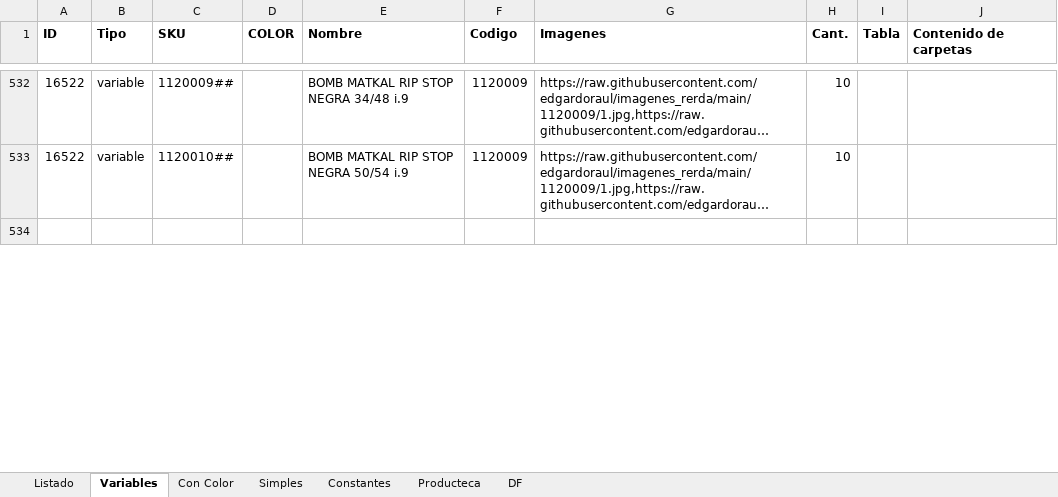
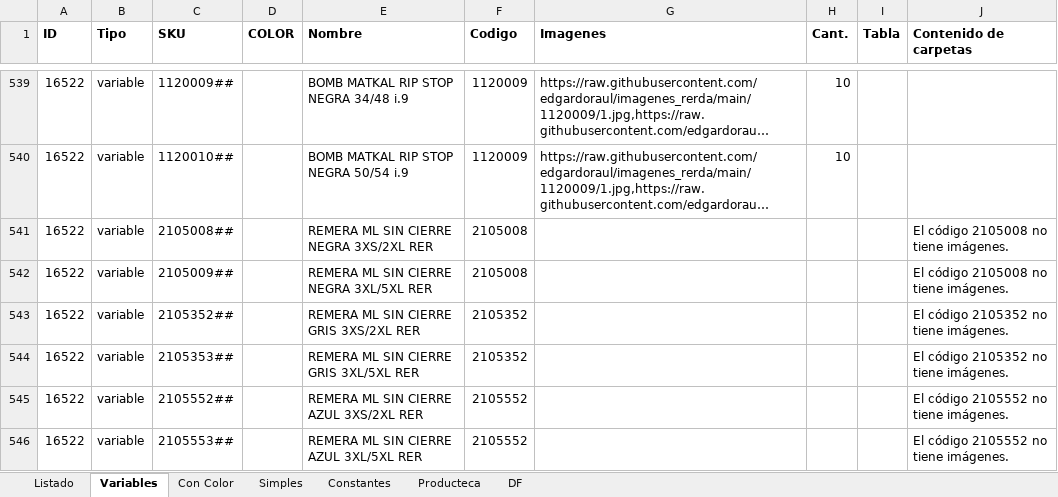
Before and after one commit to edgardoraul/archivos_bat, an Excel workbook: ListadoImagenesWeb.xlsm, sheet Variables, drawn as a sheet; only a part is shown, gaps mark what is left out; the shorter side is filled out with more unchanged rows; long unchanged cells end in …; values as stored, in another font and other column widths than the file's, no borders; the diff covers the shown part only; the diff names each change by its address in the sheet, - before the commit and + after, or states it on an @@ line.

Commit message:
Nuevas imágenes.

```diff
--- a/ListadoImagenesWeb.xlsm (sheet Variables)
+++ b/ListadoImagenesWeb.xlsm (sheet Variables)
+row 541: 16522 | variable | 2105008## |  | REMERA ML SIN CIERRE NEGRA 3XS/2XL RER | 2105008 |  |  |  | El código 2105008 no tiene imágenes.
+row 542: 16522 | variable | 2105009## |  | REMERA ML SIN CIERRE NEGRA 3XL/5XL RER | 2105008 |  |  |  | El código 2105008 no tiene imágenes.
+row 543: 16522 | variable | 2105352## |  | REMERA ML SIN CIERRE GRIS 3XS/2XL RER | 2105352 |  |  |  | El código 2105352 no tiene imágenes.
+row 544: 16522 | variable | 2105353## |  | REMERA ML SIN CIERRE GRIS 3XL/5XL RER | 2105352 |  |  |  | El código 2105352 no tiene imágenes.
+row 545: 16522 | variable | 2105552## |  | REMERA ML SIN CIERRE AZUL 3XS/2XL RER | 2105552 |  |  |  | El código 2105552 no tiene imágenes.
+row 546: 16522 | variable | 2105553## |  | REMERA ML SIN CIERRE AZUL 3XL/5XL RER | 2105552 |  |  |  | El código 2105552 no tiene imágenes.
```
Also changed, not shown: 11 added rows and 23 edited cells elsewhere in this sheet, sheet Simples, sheet Con Color, formulas that keep their value, 3 other files.
